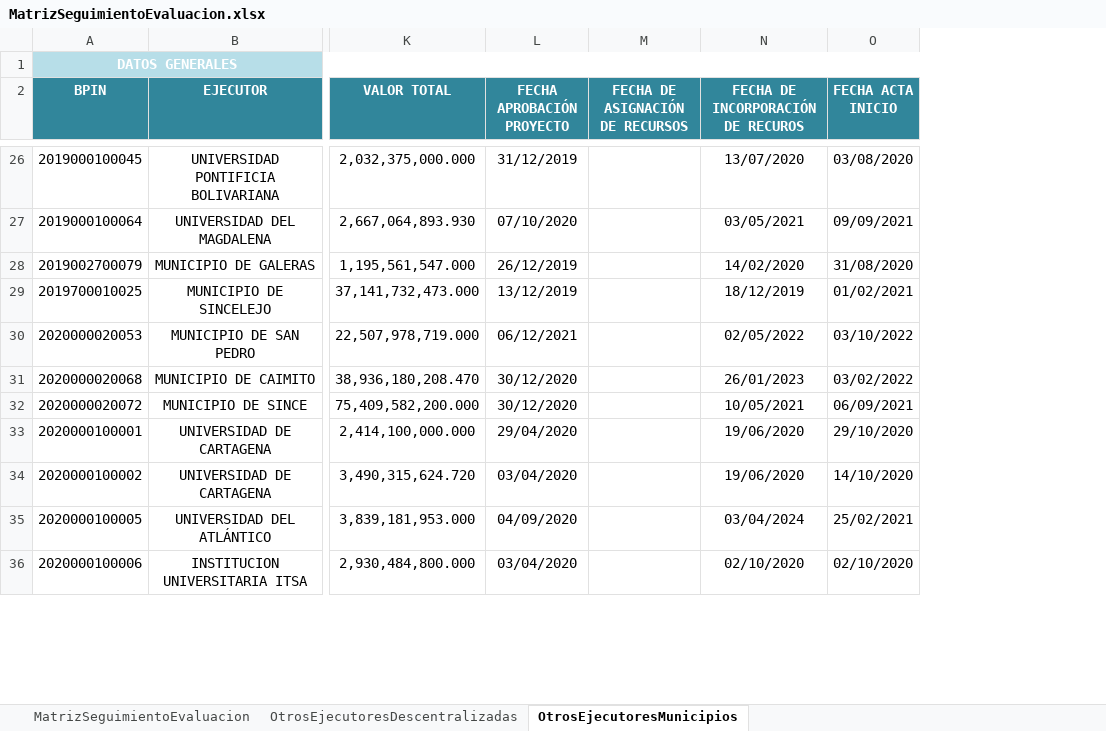
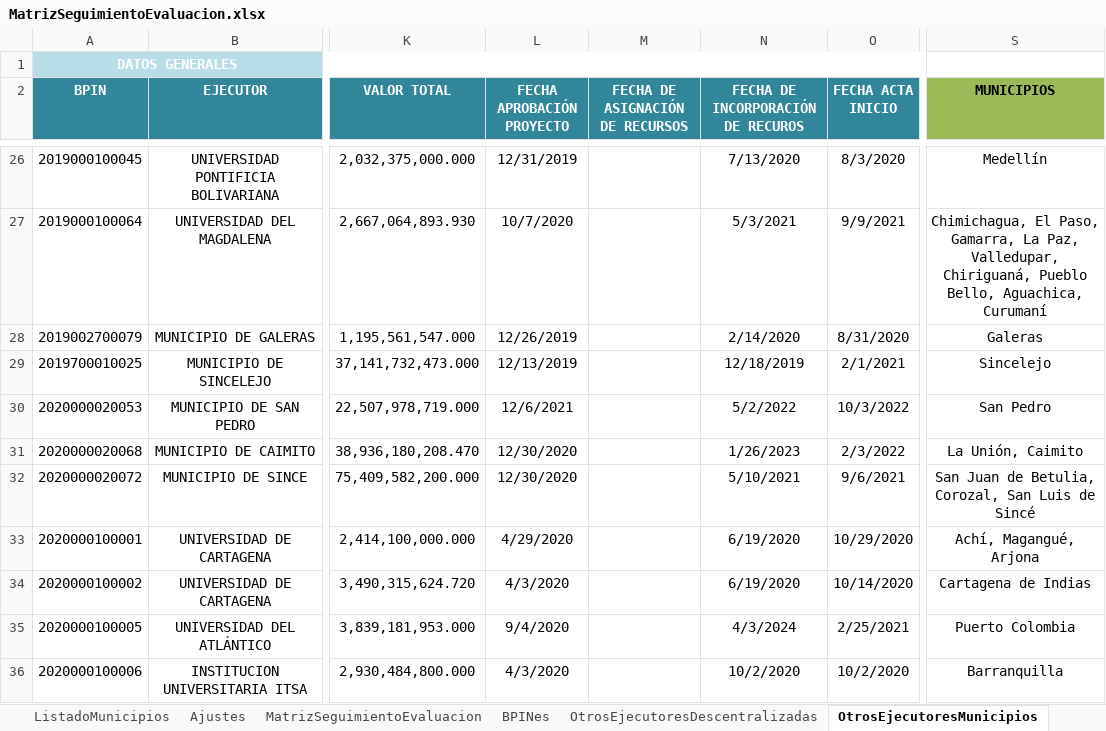
Before and after one commit to Dona121/Matriz-Evaluacion-Regalias, an Excel workbook: data/MatrizSeguimientoEvaluacion.xlsx, sheet OtrosEjecutoresMunicipios, drawn as a sheet; only a part is shown, gaps mark what is left out; values as stored, in another font and other column widths than the file's, no borders; table styles not drawn; the diff covers the shown part only; the diff names each change by its address in the sheet, - before the commit and + after, or states it on an @@ line.

```diff
--- a/data/MatrizSeguimientoEvaluacion.xlsx (sheet OtrosEjecutoresMunicipios)
+++ b/data/MatrizSeguimientoEvaluacion.xlsx (sheet OtrosEjecutoresMunicipios)
+sheet tab: ListadoMunicipios
+sheet tab: Ajustes
+sheet tab: BPINes
+column S (MUNICIPIOS), rows 26-36: Medellín | Chimichagua, El Paso, Gamarra, La Paz, Valledupar, Chiriguaná, Pueblo Bello, Aguachica, Curumaní | Galeras | Sincelejo | San Pedro | La Unión, Caimito | San Juan de Betulia, Corozal, San Luis de Sincé | Achí, Magangué, Arjona | Cartagena de Indias | Puerto Colombia | Barranquilla
-L26 (FECHA APROBACIÓN PROYECTO): 31/12/2019
+L26 (FECHA APROBACIÓN PROYECTO): 12/31/2019
-N26: 13/07/2020
+N26: 7/13/2020
-O26 (FECHA ACTA INICIO): 03/08/2020
+O26 (FECHA ACTA INICIO): 8/3/2020
-L27 (FECHA APROBACIÓN PROYECTO): 07/10/2020
+L27 (FECHA APROBACIÓN PROYECTO): 10/7/2020
-N27: 03/05/2021
+N27: 5/3/2021
-O27 (FECHA ACTA INICIO): 09/09/2021
+O27 (FECHA ACTA INICIO): 9/9/2021
-L28 (FECHA APROBACIÓN PROYECTO): 26/12/2019
+L28 (FECHA APROBACIÓN PROYECTO): 12/26/2019
-N28: 14/02/2020
+N28: 2/14/2020
-O28 (FECHA ACTA INICIO): 31/08/2020
+O28 (FECHA ACTA INICIO): 8/31/2020
-L29 (FECHA APROBACIÓN PROYECTO): 13/12/2019
+L29 (FECHA APROBACIÓN PROYECTO): 12/13/2019
-N29: 18/12/2019
+N29: 12/18/2019
-O29 (FECHA ACTA INICIO): 01/02/2021
+O29 (FECHA ACTA INICIO): 2/1/2021
-L30 (FECHA APROBACIÓN PROYECTO): 06/12/2021
+L30 (FECHA APROBACIÓN PROYECTO): 12/6/2021
-N30: 02/05/2022
+N30: 5/2/2022
-O30 (FECHA ACTA INICIO): 03/10/2022
+O30 (FECHA ACTA INICIO): 10/3/2022
-L31:L32 (FECHA APROBACIÓN PROYECTO): 30/12/2020
+L31:L32 (FECHA APROBACIÓN PROYECTO): 12/30/2020
-N31: 26/01/2023
+N31: 1/26/2023
-O31 (FECHA ACTA INICIO): 03/02/2022
+O31 (FECHA ACTA INICIO): 2/3/2022
-N32: 10/05/2021
+N32: 5/10/2021
-O32 (FECHA ACTA INICIO): 06/09/2021
+O32 (FECHA ACTA INICIO): 9/6/2021
-L33 (FECHA APROBACIÓN PROYECTO): 29/04/2020
+L33 (FECHA APROBACIÓN PROYECTO): 4/29/2020
-N33:N34: 19/06/2020
+N33:N34: 6/19/2020
-O33 (FECHA ACTA INICIO): 29/10/2020
+O33 (FECHA ACTA INICIO): 10/29/2020
-L34 (FECHA APROBACIÓN PROYECTO): 03/04/2020
+L34 (FECHA APROBACIÓN PROYECTO): 4/3/2020
-O34 (FECHA ACTA INICIO): 14/10/2020
+O34 (FECHA ACTA INICIO): 10/14/2020
-L35 (FECHA APROBACIÓN PROYECTO): 04/09/2020
+L35 (FECHA APROBACIÓN PROYECTO): 9/4/2020
-N35: 03/04/2024
+N35: 4/3/2024
-O35 (FECHA ACTA INICIO): 25/02/2021
+O35 (FECHA ACTA INICIO): 2/25/2021
-L36 (FECHA APROBACIÓN PROYECTO): 03/04/2020
+L36 (FECHA APROBACIÓN PROYECTO): 4/3/2020
-N36: 02/10/2020
+N36: 10/2/2020
-O36 (FECHA ACTA INICIO): 02/10/2020
+O36 (FECHA ACTA INICIO): 10/2/2020
```
Also changed, not shown: 262 edited cells elsewhere in this sheet, sheet MatrizSeguimientoEvaluacion, sheet OtrosEjecutoresDescentralizadas, formulas that keep their value.
